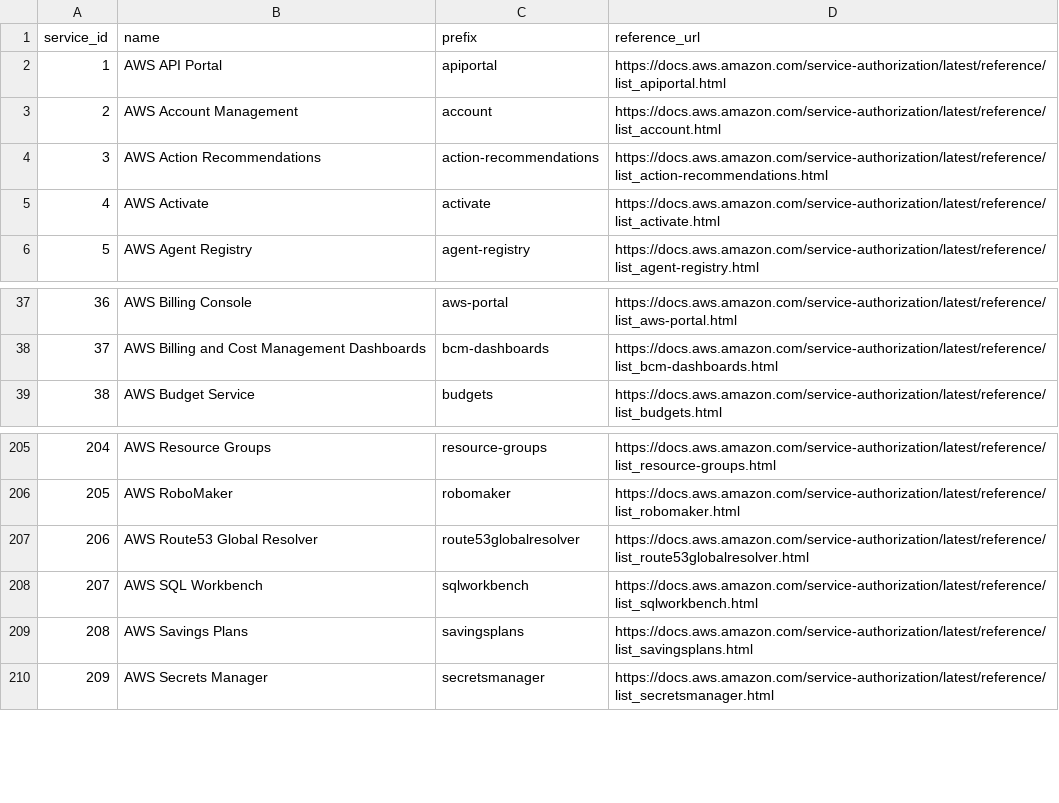
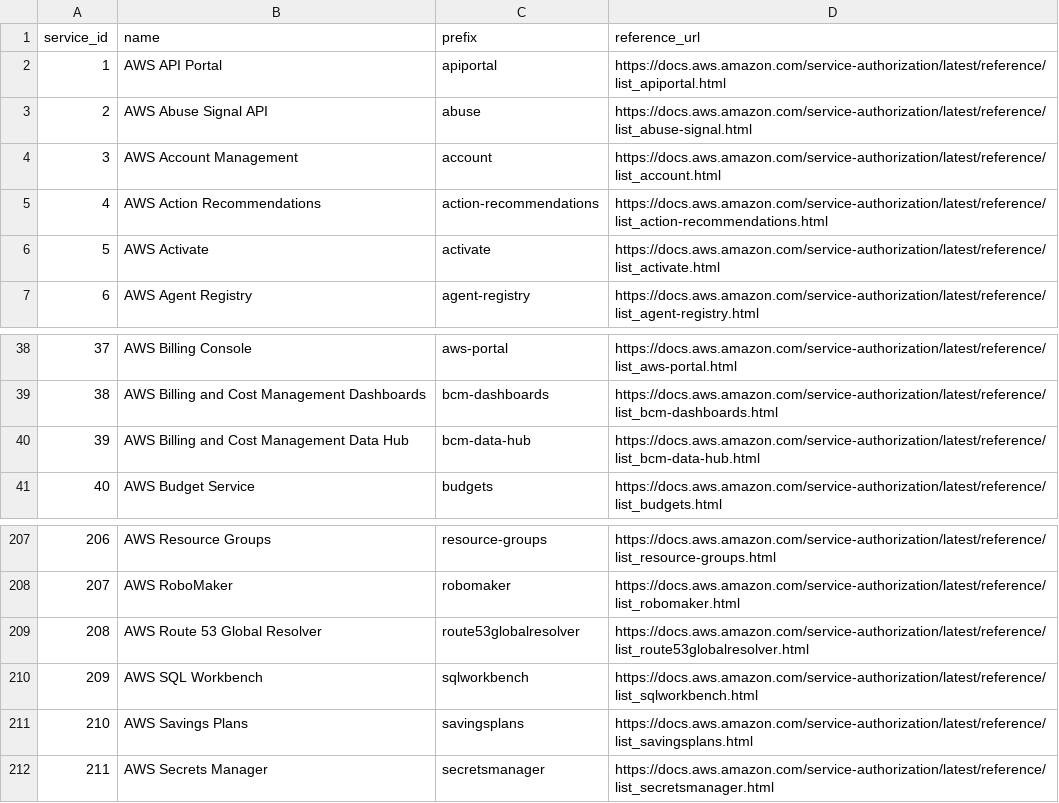
Before and after one commit to tobilg/aws-iam-data, a CSV file: data/csv/aws_services.csv, drawn as a sheet; only a part is shown, gaps mark what is left out; addresses are those after the commit; the diff names each change by its address in the sheet, - before the commit and + after, or states it on an @@ line.

```diff
--- a/data/csv/aws_services.csv
+++ b/data/csv/aws_services.csv
+row 3: 2 | AWS Abuse Signal API | abuse | https://docs.aws.amazon.com/service-authorization/latest/reference/list_abuse-signal.html
@@ column A (service_id) renumbered from row 4 down @@
+row 40: 39 | AWS Billing and Cost Management Data Hub | bcm-data-hub | https://docs.aws.amazon.com/service-authorization/latest/reference/list_bcm-data-hub.html
-B209 (name): AWS Route53 Global Resolver
+B209 (name): AWS Route 53 Global Resolver
```
Also changed, not shown: data/csv/aws_actions_dependant_actions.csv, data/csv/aws_actions_resource_types.csv, 22 other files.
